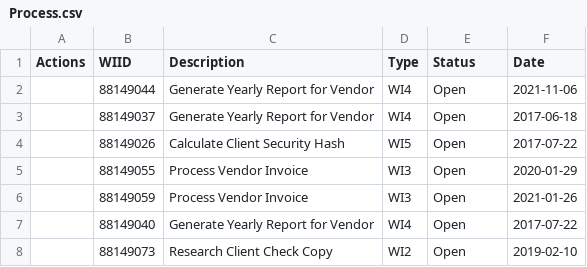
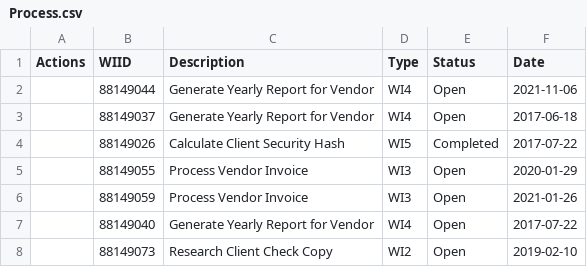
Before and after one commit to EfrenGarciaE5/AutomationHubTrainingTask, a CSV file: Temp/Process.csv, drawn as a sheet; only a part is shown.

```diff
--- a/Temp/Process.csv
+++ b/Temp/Process.csv
@@ -3,3 +3,3 @@
 ,88149037,Generate Yearly Report for Vendor,WI4,Open,2017-06-18
-,88149026,Calculate Client Security Hash,WI5,Open,2017-07-22
+,88149026,Calculate Client Security Hash,WI5,Completed,2017-07-22
 ,88149055,Process Vendor Invoice,WI3,Open,2020-01-29
```
Also changed, not shown: 5 other files.
